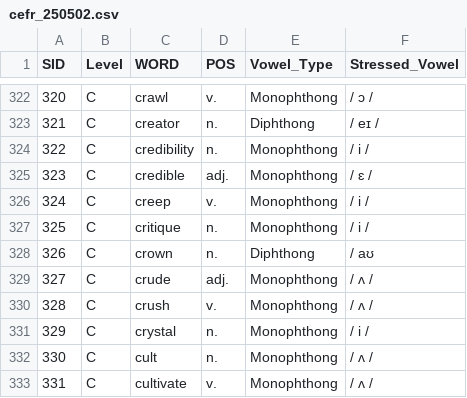
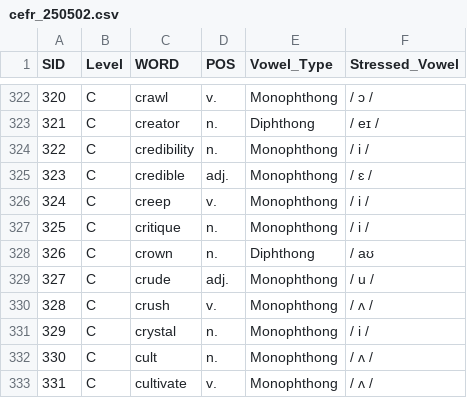
Before and after one commit to MK316/Engpro-Class, a CSV file: pages/cefr_250502.csv, drawn as a sheet; only a part is shown, gaps mark what is left out.

Commit message:
Update cefr_250502.csv

```diff
--- a/pages/cefr_250502.csv
+++ b/pages/cefr_250502.csv
@@ -328,3 +328,3 @@
 326,C,crown,n.,Diphthong,/ aʊ
-327,C,crude,adj.,Monophthong,/ ʌ /
+327,C,crude,adj.,Monophthong,/ u /
 328,C,crush,v.,Monophthong,/ ʌ /
```
